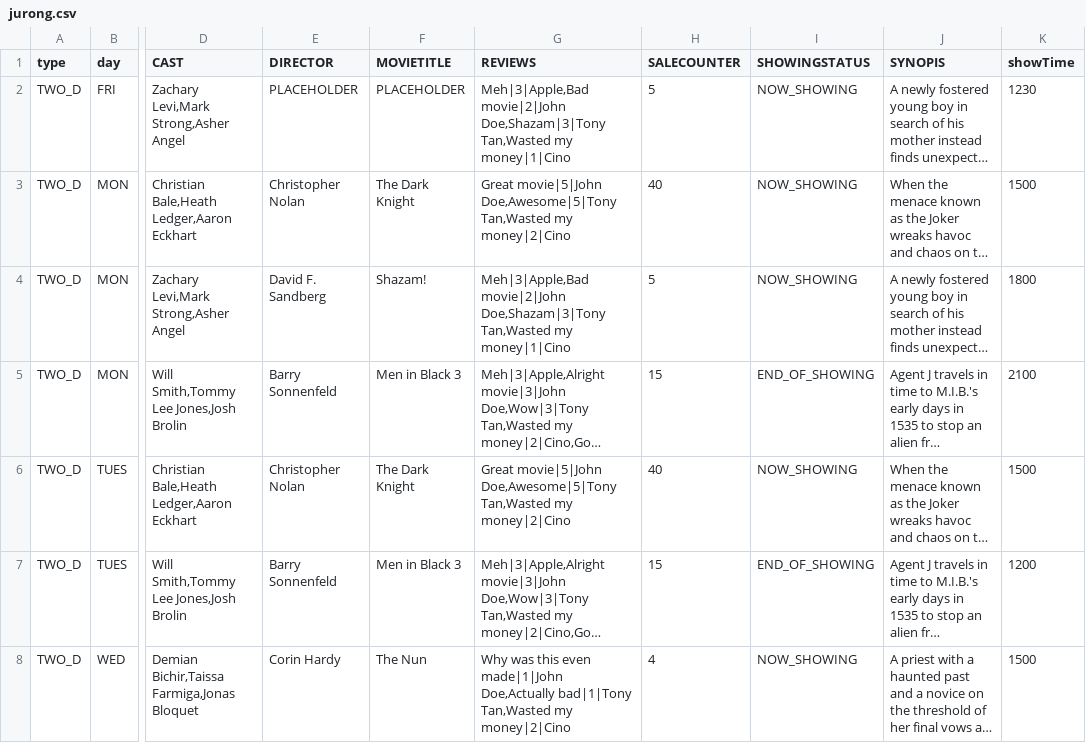
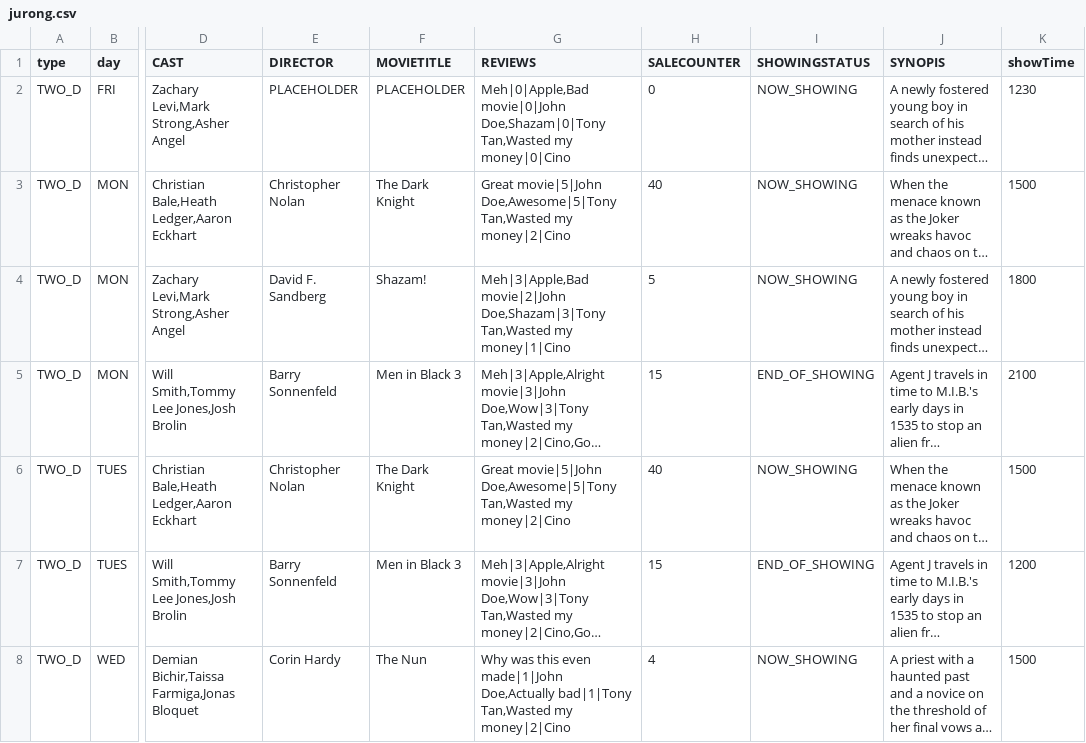
Before and after one commit to weix1233/2002-Movie-App, a CSV file: MovieGoer/database/cinema/jurong/jurong.csv, drawn as a sheet; only a part is shown, gaps mark what is left out; long unchanged cells end in …; the diff names each change by its address in the sheet, - before the commit and + after, or states it on an @@ line.

Commit message:
Changed placeholder values

```diff
--- a/MovieGoer/database/cinema/jurong/jurong.csv
+++ b/MovieGoer/database/cinema/jurong/jurong.csv
-G2 (REVIEWS): Meh|3|Apple,Bad movie|2|John Doe,Shazam|3|Tony Tan,Wasted my money|1|Cino
+G2 (REVIEWS): Meh|0|Apple,Bad movie|0|John Doe,Shazam|0|Tony Tan,Wasted my money|0|Cino
-H2 (SALECOUNTER): 5
+H2 (SALECOUNTER): 0
```
Also changed, not shown: MovieGoer/database/cinema/orchard/orchard.csv, MovieGoer/database/cinema/yishun/yishun.csv.
